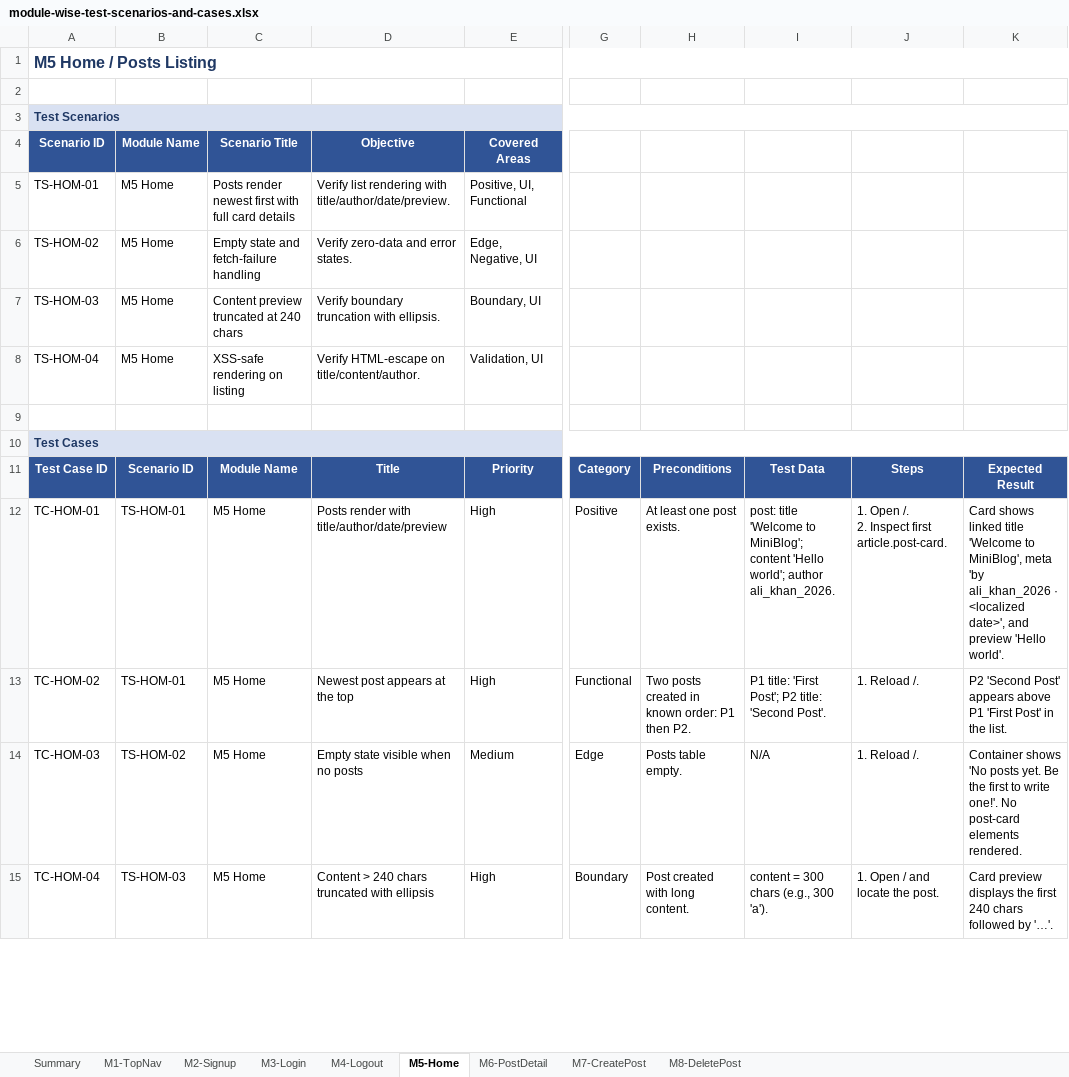
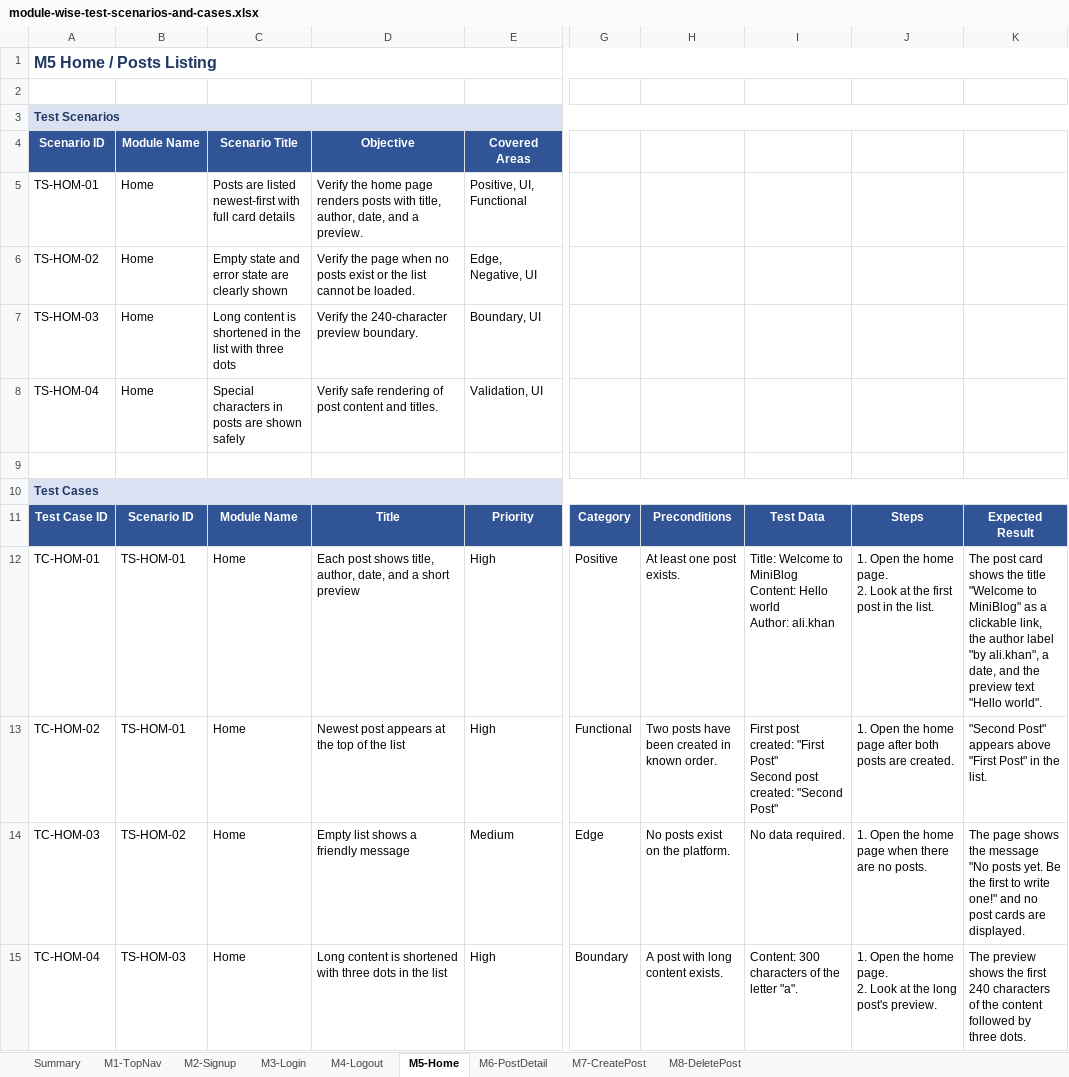
Before and after one commit to sqa147/blog, an Excel workbook: module-wise-test-scenarios-and-cases.xlsx, sheet M5-Home, drawn as a sheet; only a part is shown, gaps mark what is left out; values as stored, in another font and other column widths than the file's, no borders; ↵ is a line break in a cell; the diff covers the shown part only; the diff names each change by its address in the sheet, - before the commit and + after, or states it on an @@ line.

```diff
--- a/module-wise-test-scenarios-and-cases.xlsx (sheet M5-Home)
+++ b/module-wise-test-scenarios-and-cases.xlsx (sheet M5-Home)
-B5:B8: M5 Home
+B5:B8: Home
-C5: Posts render newest first with full…
+C5: Posts are listed newest-first with full…
-D5: Verify list rendering with title/author/date/preview.
+D5: Verify the home page renders posts with title, author, date, and a preview.
-C6: Empty state and fetch-failure handling
+C6: Empty state and error state are clearly shown
-D6: Verify zero-data and error states.
+D6: Verify the page when no posts exist or the list cannot be loaded.
-C7: Content preview truncated at 240 chars
+C7: Long content is shortened in the list with three dots
-D7: Verify boundary truncation with ellipsis.
+D7: Verify the 240-character preview boundary.
-C8: XSS-safe rendering on listing
+C8: Special characters in posts are shown safely
-D8: Verify HTML-escape on title/content/author.
+D8: Verify safe rendering of post content and titles.
-C12:C15: M5 Home
+C12:C15: Home
-D12: Posts render with title/author/date/preview
+D12: Each post shows title, author, date, and a short preview
-I12: post: title 'Welcome to MiniBlog'; content 'Hello world'; author ali_khan_2026.
+I12: Title: Welcome to MiniBlog ↵ Content: Hello world ↵ Author: ali.khan
-J12: 1. Open /. ↵ 2. Inspect first article.post-card.
+J12: 1. Open the home page. ↵ 2. Look at the first post in the list.
-K12: Card shows linked title 'Welcome to MiniBlog', meta 'by ali_khan_2026 · <localized date>', and preview 'Hello world'.
+K12: The post card shows the title "Welcome to MiniBlog" as a clickable link, the author label "by ali.khan", a date, and the preview text "Hello world".
-D13: Newest post appears at the top
+D13: Newest post appears at the top of the list
-H13: Two posts created in known order: P1 then P2.
+H13: Two posts have been created in known order.
-I13: P1 title: 'First Post'; P2 title: 'Second Post'.
+I13: First post created: "First Post" ↵ Second post created: "Second Post"
-J13: 1. Reload /.
+J13: 1. Open the home page after both posts are created.
-K13: P2 'Second Post' appears above P1 'First Post' in the…
+K13: "Second Post" appears above "First Post" in the…
-D14: Empty state visible when no posts
+D14: Empty list shows a friendly message
-H14: Posts table empty.
+H14: No posts exist on the platform.
-I14: N/A
+I14: No data required.
-J14: 1. Reload /.
+J14: 1. Open the home page when there are no posts.
-K14: Container shows 'No posts yet. Be the first to write one!'. No post-card elements rendered.
+K14: The page shows the message "No posts yet. Be the first to write one!" and no post cards are displayed.
-D15: Content > 240 chars truncated with ellipsis
+D15: Long content is shortened with three dots in the list
-H15: Post created with long content.
+H15: A post with long content exists.
-I15: content = 300 chars (e.g., 300 'a').
+I15: Content: 300 characters of the letter "a".
-J15: 1. Open / and locate the post.
+J15: 1. Open the home page. ↵ 2. Look at the long post's preview.
-K15: Card preview displays the first 240 chars followed by '…'.
+K15: The preview shows the first 240 characters of the content followed by three dots.
```
Also changed, not shown: 30 edited cells elsewhere in this sheet, sheet M3-Login, sheet M2-Signup, sheet M7-CreatePost, sheet M6-PostDetail, sheet M8-DeletePost, sheet M1-TopNav, 2 more sheets, 13 other files.
